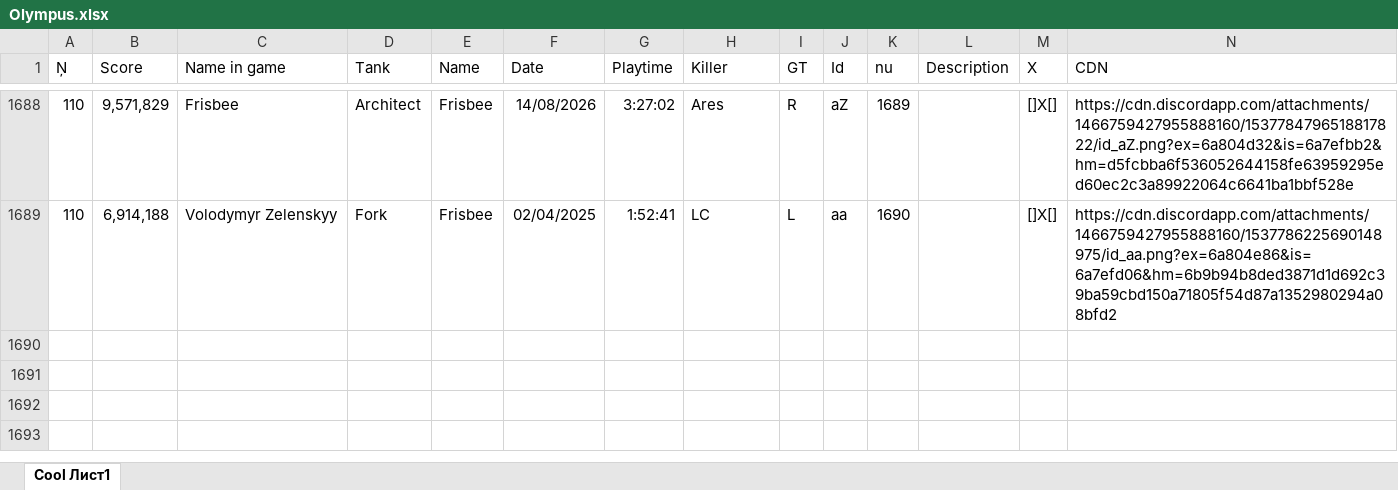
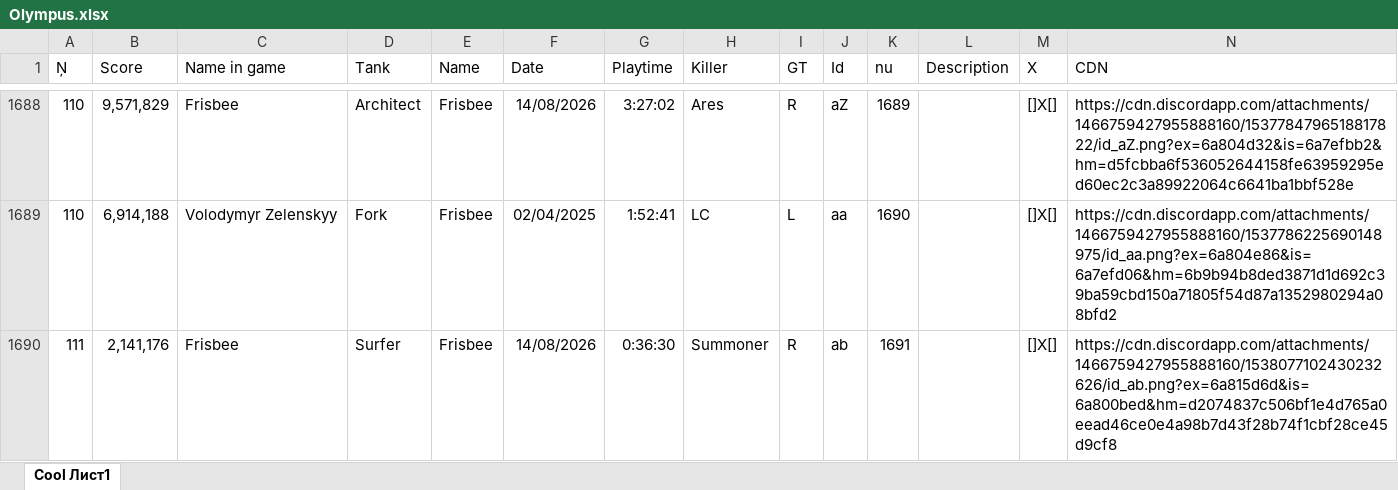
Before and after one commit to Tejmq/OlympusBot, an Excel workbook: data/Olympus.xlsx, sheet Cool Лист1, drawn as a sheet; only a part is shown, gaps mark what is left out; values as stored, in another font and other column widths than the file's, no borders; the diff names each change by its address in the sheet, - before the commit and + after, or states it on an @@ line.

Commit message:
Add files via upload

```diff
--- a/data/Olympus.xlsx (sheet Cool Лист1)
+++ b/data/Olympus.xlsx (sheet Cool Лист1)
+row 1690: 111 | 2,141,176 | Frisbee | Surfer | Frisbee | 14/08/2026 | 0:36:30 | Summoner | R | ab | 1691 |  | []X[] | https://cdn.discordapp.com/attachments/1466759427955888160/1538077102430232626/id_ab.png?ex=6a815d6d&is=6a800bed&hm=d2074837c506bf1e4d765a0eead46ce0e4a98b7d43f28b74f1cbf28ce45d9cf8
```
